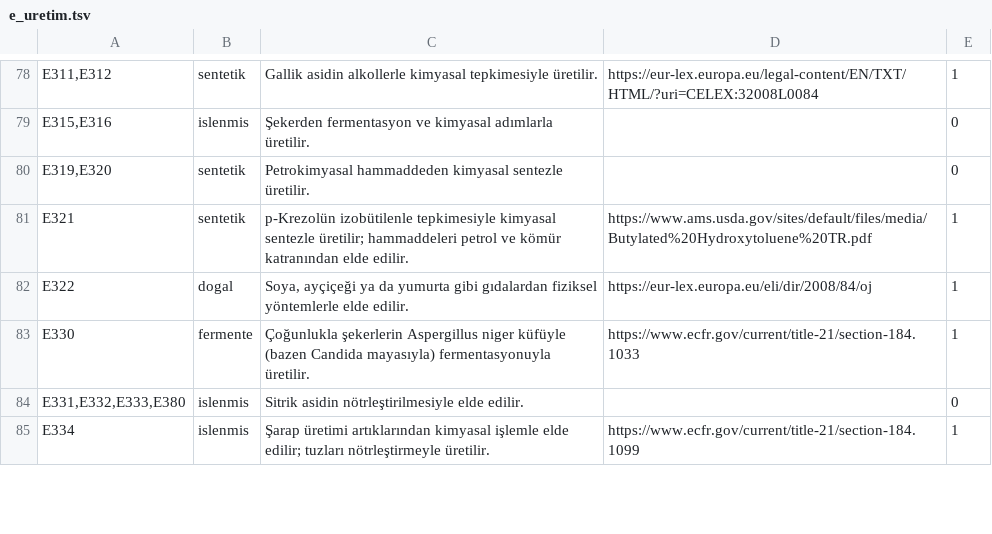
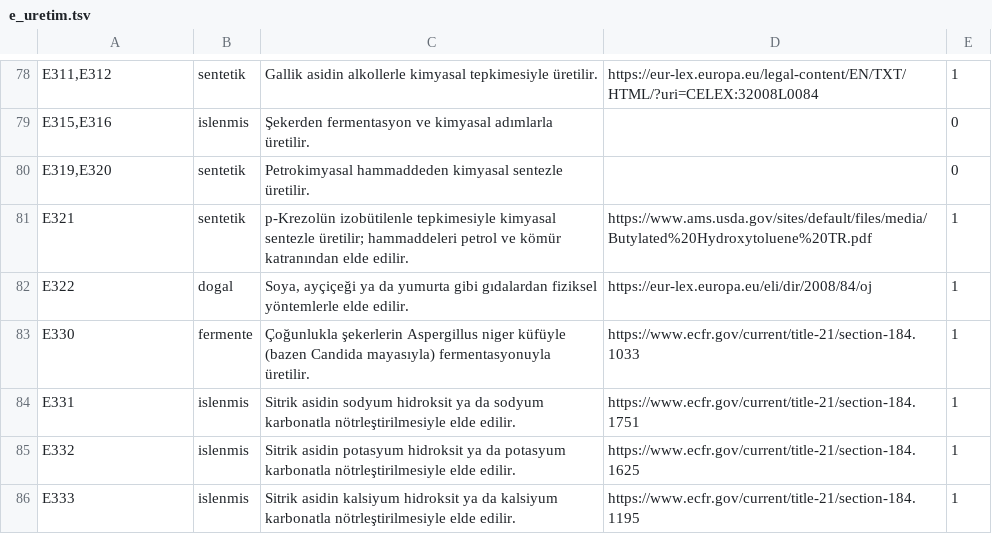
Before and after one commit to burakkagancan-ux/tagsis, a TSV file: kaynak/e_uretim.tsv, drawn as a sheet; only a part is shown, gaps mark what is left out; the shorter side is filled out with more unchanged rows; removed rows and columns are numbered as before the commit, all else as after; the diff covers the shown part only; the diff names each change by its address in the sheet, - before the commit and + after, or states it on an @@ line.

```diff
--- a/kaynak/e_uretim.tsv
+++ b/kaynak/e_uretim.tsv
-row 84: E331,E332,E333,E380 | islenmis | Sitrik asidin nötrleştirilmesiyle elde edilir. |  | 0
+row 84: E331 | islenmis | Sitrik asidin sodyum hidroksit ya da sodyum karbonatla nötrleştirilmesiyle elde edilir. | https://www.ecfr.gov/current/title-21/section-184.1751 | 1
+row 85: E332 | islenmis | Sitrik asidin potasyum hidroksit ya da potasyum karbonatla nötrleştirilmesiyle elde edilir. | https://www.ecfr.gov/current/title-21/section-184.1625 | 1
+row 86: E333 | islenmis | Sitrik asidin kalsiyum hidroksit ya da kalsiyum karbonatla nötrleştirilmesiyle elde edilir. | https://www.ecfr.gov/current/title-21/section-184.1195 | 1
```
Also changed, not shown: 27 added rows, 2 removed rows and 21 edited cells elsewhere in this file, 3 other files.
